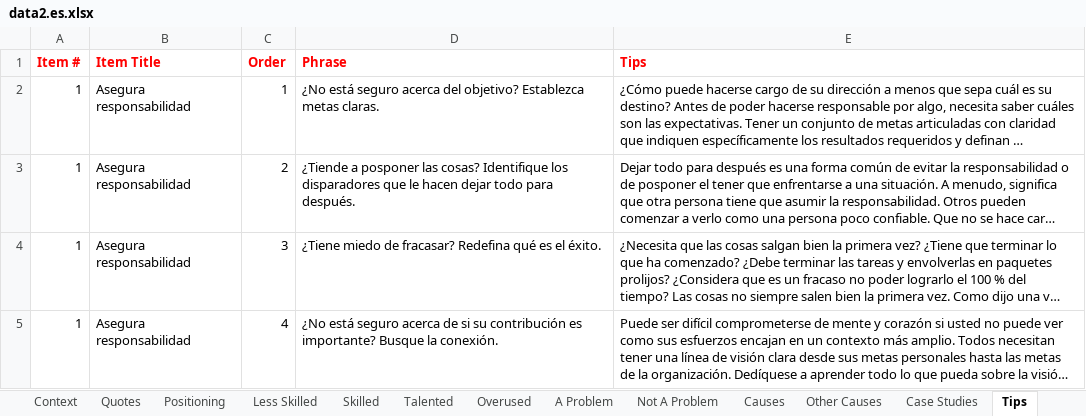
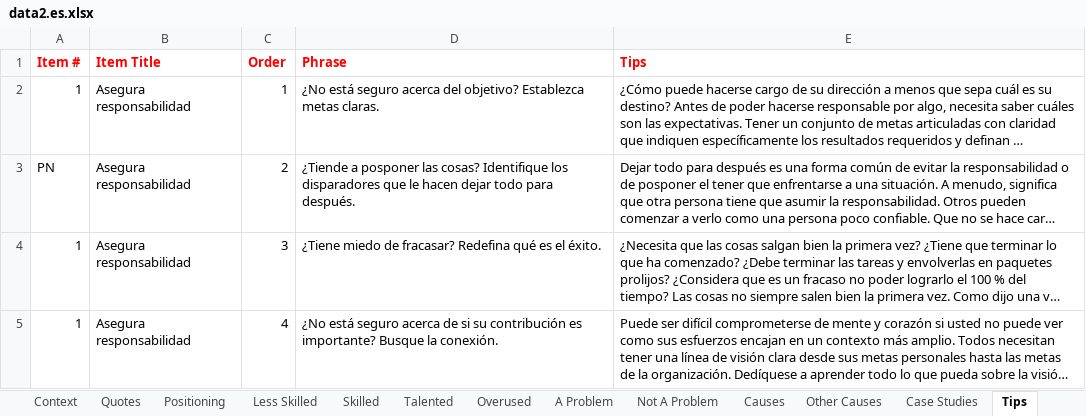
Before and after one commit to putnap/kfla, an Excel workbook: KFLA/Data/data2.es.xlsx, sheet Tips, drawn as a sheet; only a part is shown; long unchanged cells end in …; values as stored, in another font and other column widths than the file's, no borders; the diff names each change by its address in the sheet, - before the commit and + after, or states it on an @@ line.

```diff
--- a/KFLA/Data/data2.es.xlsx (sheet Tips)
+++ b/KFLA/Data/data2.es.xlsx (sheet Tips)
-A3 (Item #): 1
+A3 (Item #): PN
```
Also changed, not shown: sheet labels, sheet TOC, KFLA/Data/data2.cn.xlsx, KFLA/Data/data2.de.xlsx, 2 other files.
